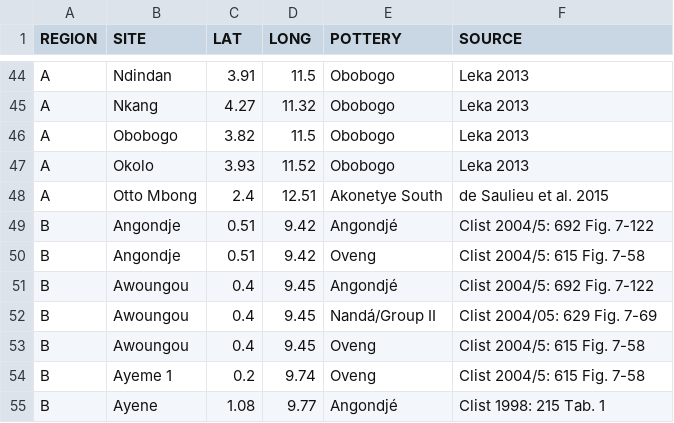
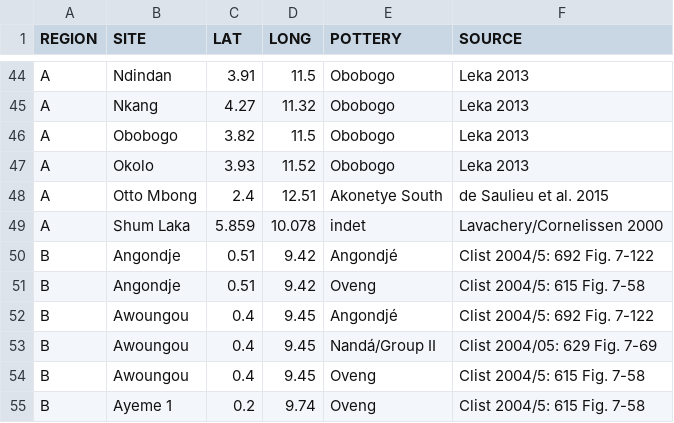
Before and after one commit to dirkseidensticker/aSCAC, a CSV file: sites.csv, drawn as a sheet; only a part is shown, gaps mark what is left out; the shorter side is filled out with more unchanged rows.

Commit message:
added indet for Shum Laka
Note: systematic Lavachery to be added at a later stage

```diff
--- a/sites.csv
+++ b/sites.csv
@@ -48,2 +48,3 @@
 "A","Otto Mbong",2.4,12.51,"Akonetye South","de Saulieu et al. 2015"
+"A","Shum Laka",5.859,10.078,"indet","Lavachery/Cornelissen 2000"
 "B","Angondje",0.51,9.42,"Angondjé","Clist 2004/5: 692 Fig. 7-122"
```
